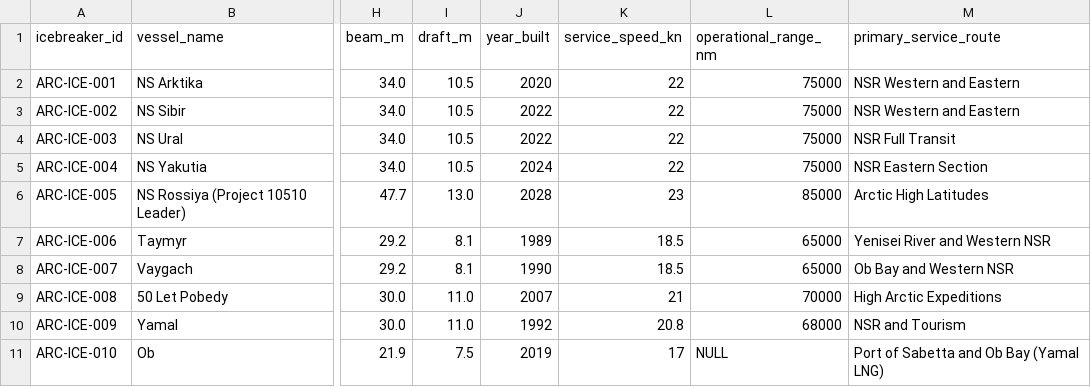
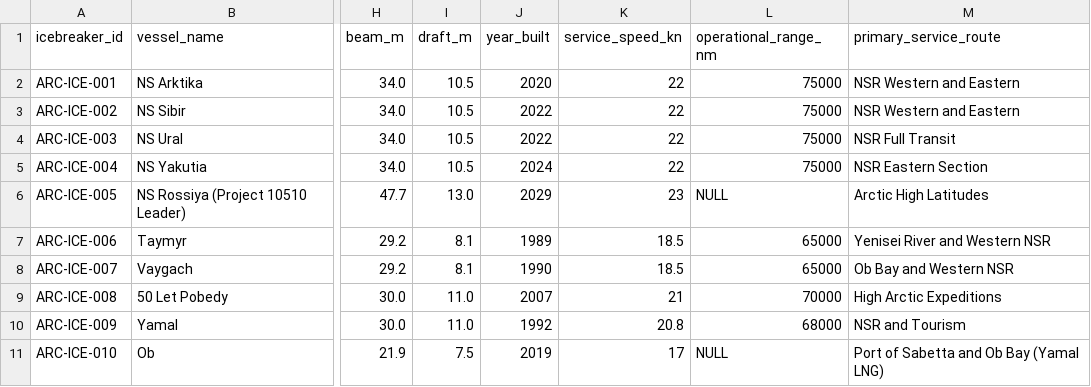
Before and after one commit to International-Arctic/ArcticTradeLanes-Dataset, a CSV file: icebreakers.csv, drawn as a sheet; only a part is shown, gaps mark what is left out; the diff names each change by its address in the sheet, - before the commit and + after, or states it on an @@ line.

Commit message:
data(icebreakers): ARC-ICE-005 Rossiya planned delivery 2029 per Atomflot; blank unsourced range; specs verified vs Rosatomflot (metadata-only, no geometry)

```diff
--- a/icebreakers.csv
+++ b/icebreakers.csv
-J6 (year_built): 2028
+J6 (year_built): 2029
-L6 (operational_range_nm): 85000
+L6 (operational_range_nm): NULL
```
Also changed, not shown: 1 other file.
